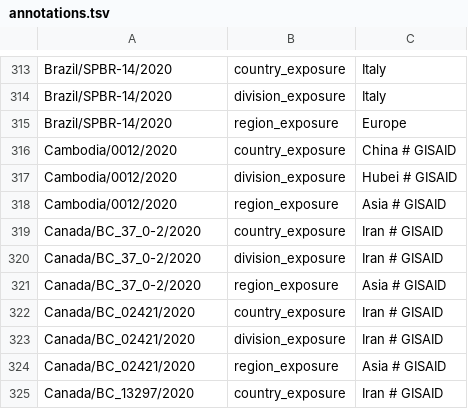
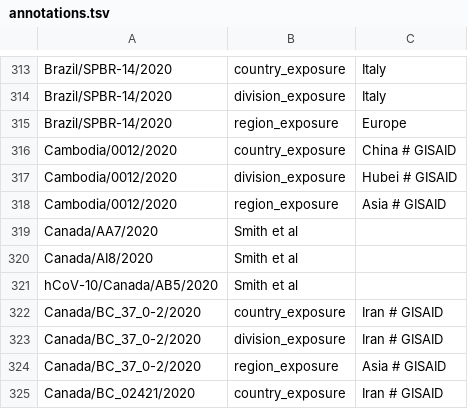
Before and after one commit to nextstrain/ncov-ingest, a TSV file: source-data/annotations.tsv, drawn as a sheet; only a part is shown, gaps mark what is left out; the shorter side is filled out with more unchanged rows.

Commit message:
Canadian author adjustment

```diff
--- a/source-data/annotations.tsv
+++ b/source-data/annotations.tsv
@@ -318,2 +318,5 @@ Cambodia/0012/2020	division_exposure	Hubei # GISAID
 Cambodia/0012/2020	region_exposure	Asia # GISAID
+Canada/AA7/2020	Smith et al
+Canada/AI8/2020	Smith et al
+hCoV-10/Canada/AB5/2020	Smith et al
 Canada/BC_37_0-2/2020	country_exposure	Iran # GISAID
```
